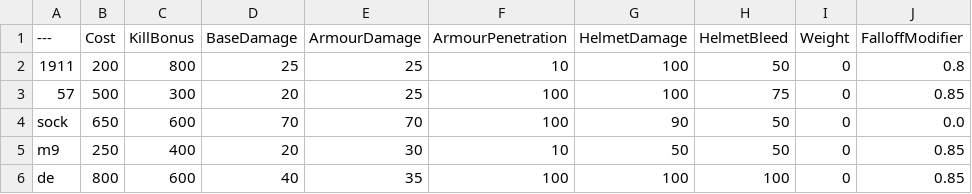
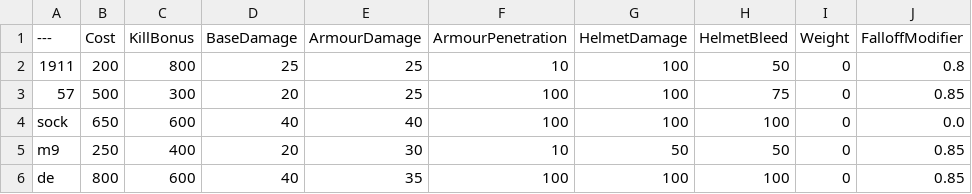
Before and after one commit to WizPik/BalancingTable, a CSV file: BalancingTable.csv, drawn as a sheet; only a part is shown; the diff names each change by its address in the sheet, - before the commit and + after, or states it on an @@ line.

Commit message:
Update BalancingTable.csv

```diff
--- a/BalancingTable.csv
+++ b/BalancingTable.csv
-D4 (BaseDamage): 70
+D4 (BaseDamage): 40
-E4 (ArmourDamage): 70
+E4 (ArmourDamage): 40
-G4 (HelmetDamage): 90
+G4 (HelmetDamage): 100
-H4 (HelmetBleed): 50
+H4 (HelmetBleed): 100
```
